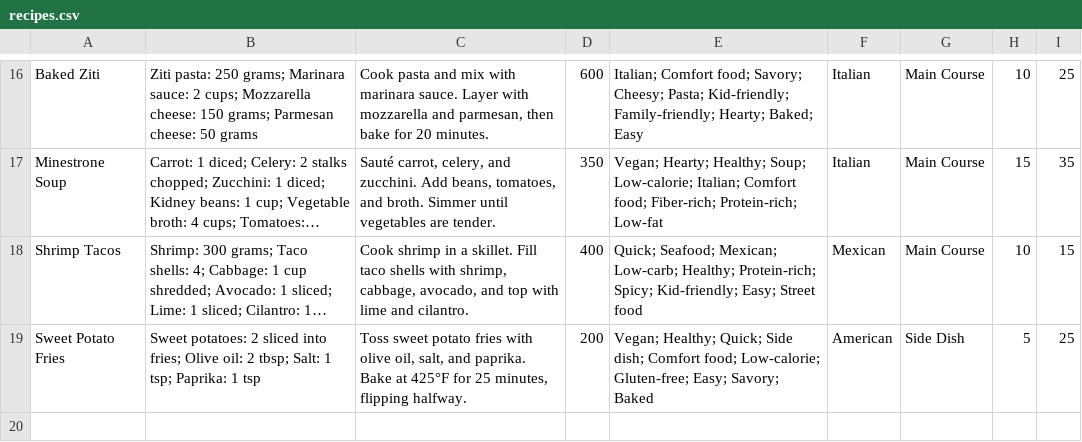
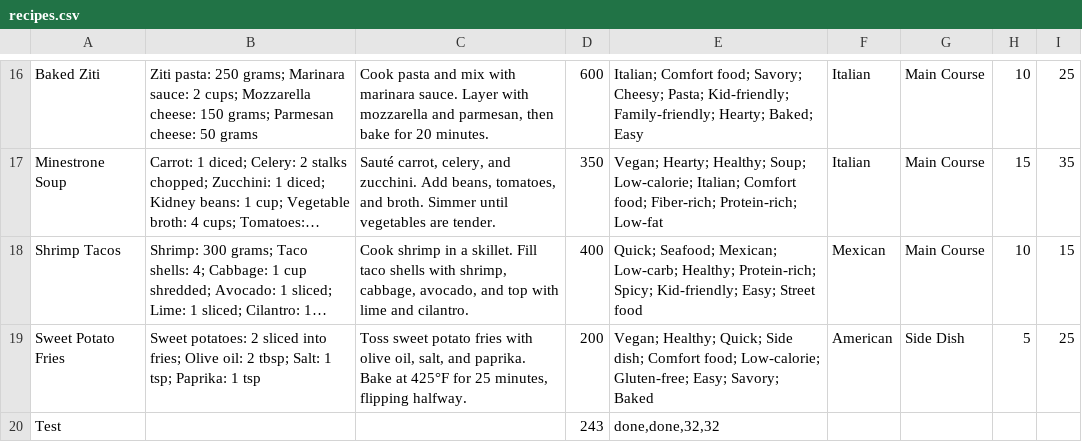
Before and after one commit to cashums/recipe_book, a CSV file: recipes.csv, drawn as a sheet; only a part is shown, gaps mark what is left out; long unchanged cells end in …; the diff names each change by its address in the sheet, - before the commit and + after, or states it on an @@ line.

```diff
--- a/recipes.csv
+++ b/recipes.csv
+row 20: Test |  |  | 243 | done,done,32,32
```
Also changed, not shown: 4 other files.
